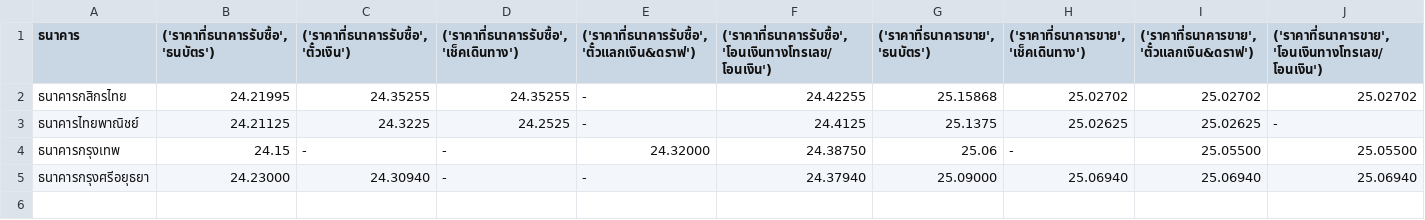
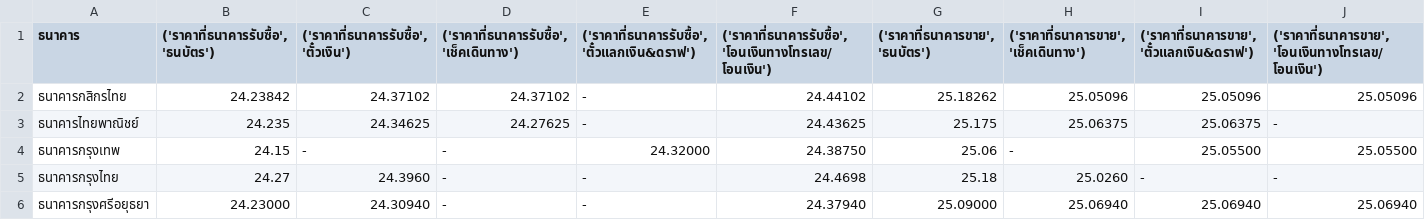
Before and after one commit to Filmsuphanut/TOC-Webscraping, a CSV file: bank_buy_sell_rate/SGD.csv, drawn as a sheet.

```diff
--- a/bank_buy_sell_rate/SGD.csv
+++ b/bank_buy_sell_rate/SGD.csv
@@ -1,5 +1,6 @@
 ธนาคาร,"('ราคาที่ธนาคารรับซื้อ', 'ธนบัตร')","('ราคาที่ธนาคารรับซื้อ', 'ตั๋วเงิน')","('ราคาที่ธนาคารรับซื้อ', 'เช็คเดินทาง')","('ราคาที่ธนาคารรับซื้อ', 'ตั๋วแลกเงิน&ดราฟ')","('ราคาที่ธนาคารรับซื้อ', 'โอนเงินทางโทรเลข/โอนเงิน')","('ราคาที่ธนาคารขาย', 'ธนบัตร')","('ราคาที่ธนาคารขาย', 'เช็คเดินทาง')","('ราคาที่ธนาคารขาย', 'ตั๋วแลกเงิน&ดราฟ')","('ราคาที่ธนาคารขาย', 'โอนเงินทางโทรเลข/โอนเงิน')"
-ธนาคารกสิกรไทย,24.21995,24.35255,24.35255,-,24.42255,25.15868,25.02702,25.02702,25.02702
-ธนาคารไทยพาณิชย์,24.21125,24.3225,24.2525,-,24.4125,25.1375,25.02625,25.02625,-
+ธนาคารกสิกรไทย,24.23842,24.37102,24.37102,-,24.44102,25.18262,25.05096,25.05096,25.05096
+ธนาคารไทยพาณิชย์,24.235,24.34625,24.27625,-,24.43625,25.175,25.06375,25.06375,-
 ธนาคารกรุงเทพ,24.15,-,-,24.32000,24.38750,25.06,-,25.05500,25.05500
+ธนาคารกรุงไทย,24.27,24.3960,-,-,24.4698,25.18,25.0260,-,-
 ธนาคารกรุงศรีอยุธยา,24.23000,24.30940,-,-,24.37940,25.09000,25.06940,25.06940,25.06940
```
Also changed, not shown: bank_buy_sell_rate/CHF.csv, bank_buy_sell_rate/CNY.csv, 32 other files.
